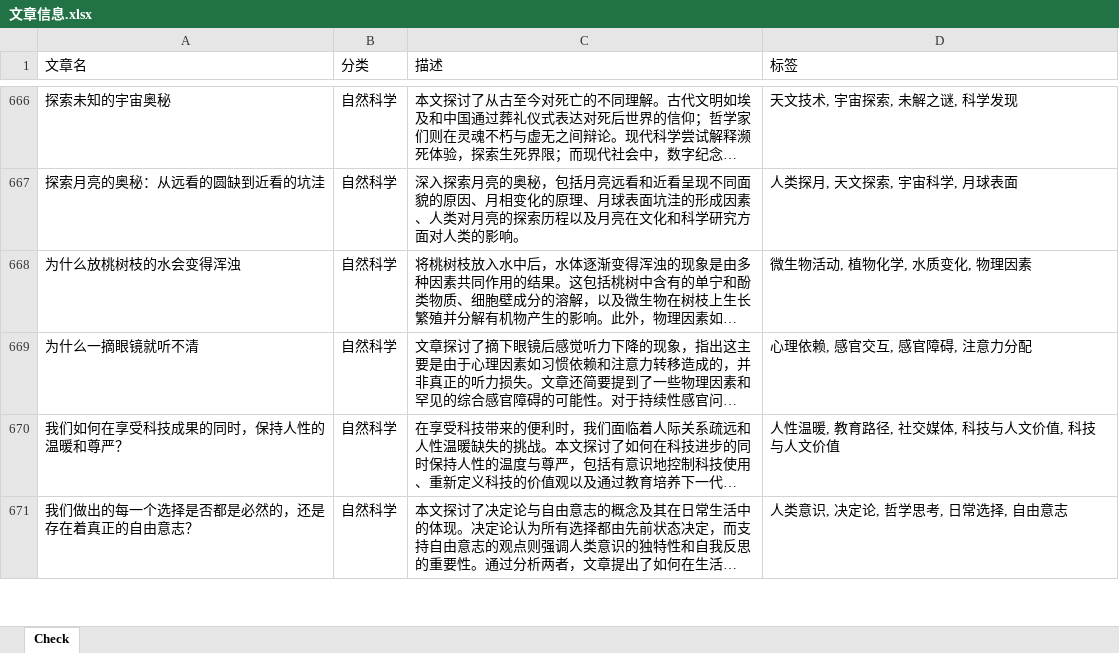
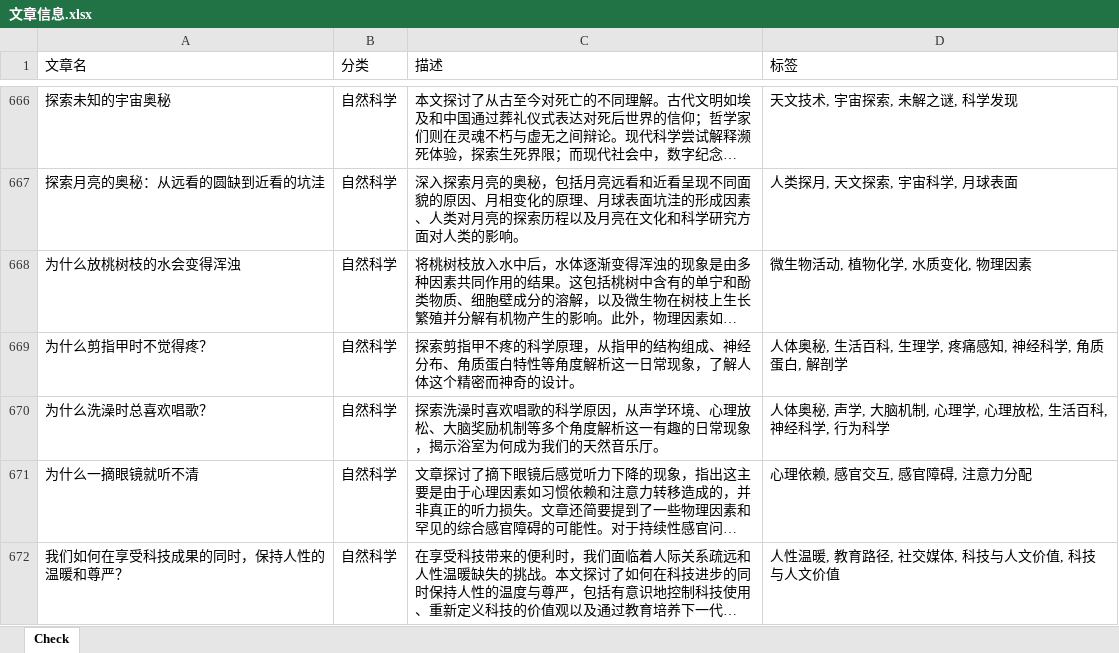
Before and after one commit to ddabb/vercel_ci, an Excel workbook: 文章信息.xlsx, sheet Check, drawn as a sheet; only a part is shown, gaps mark what is left out; the shorter side is filled out with more unchanged rows; long unchanged cells end in …; values as stored, in another font and other column widths than the file's, no borders; the diff names each change by its address in the sheet, - before the commit and + after, or states it on an @@ line.

```diff
--- a/文章信息.xlsx (sheet Check)
+++ b/文章信息.xlsx (sheet Check)
+row 669: 为什么剪指甲时不觉得疼？ | 自然科学 | 探索剪指甲不疼的科学原理，从指甲的结构组成、神经分布、角质蛋白特性等角度解析这一日常现象，了解人体这个精密而神奇的设计。 | 人体奥秘, 生活百科, 生理学, 疼痛感知, 神经科学, 角质蛋白, 解剖学
+row 670: 为什么洗澡时总喜欢唱歌？ | 自然科学 | 探索洗澡时喜欢唱歌的科学原因，从声学环境、心理放松、大脑奖励机制等多个角度解析这一有趣的日常现象，揭示浴室为何成为我们的天然音乐厅。 | 人体奥秘, 声学, 大脑机制, 心理学, 心理放松, 生活百科, 神经科学, 行为科学
```
Also changed, not shown: 26 other files.
